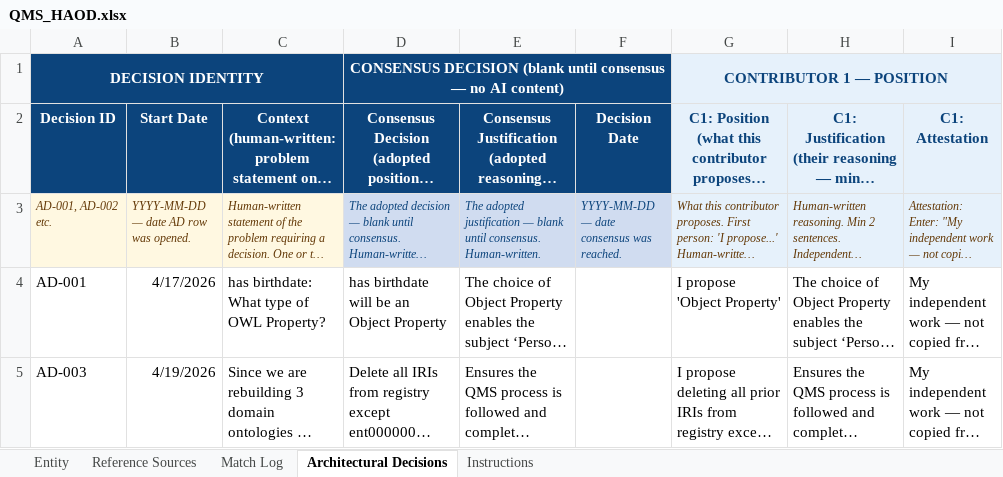
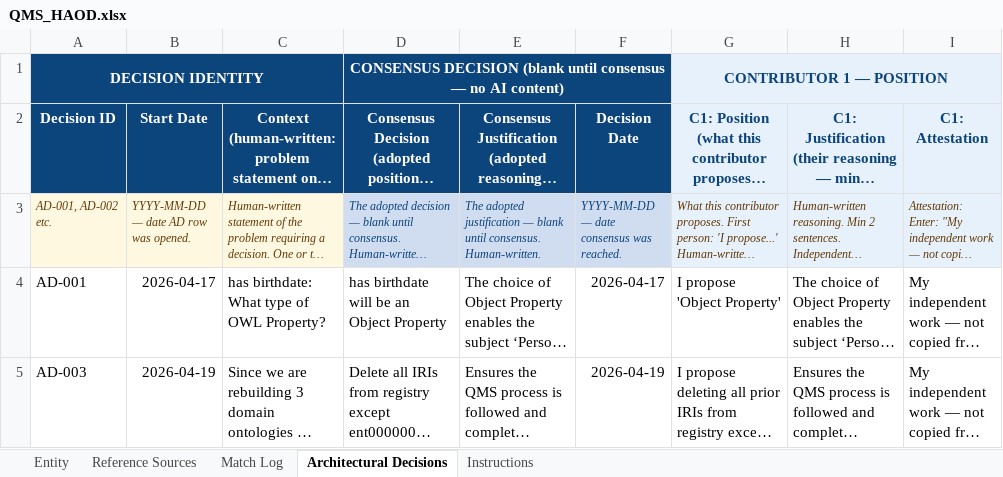
Before and after one commit to cco-domains/cco-domains, an Excel workbook: qms/QMS_HAOD.xlsx, sheet Architectural Decisions, drawn as a sheet; only a part is shown; long unchanged cells end in …; values as stored, in another font and other column widths than the file's, no borders; the diff covers the shown part only; the diff names each change by its address in the sheet, - before the commit and + after, or states it on an @@ line.

```diff
--- a/qms/QMS_HAOD.xlsx (sheet Architectural Decisions)
+++ b/qms/QMS_HAOD.xlsx (sheet Architectural Decisions)
-B4: 4/17/2026
+B4: 2026-04-17
-F4: (empty)
+F4: 2026-04-17
-B5: 4/19/2026
+B5: 2026-04-19
-F5: (empty)
+F5: 2026-04-19
```
Also changed, not shown: 27 edited cells and cell formats elsewhere in this sheet, sheet Entity, sheet Reference Sources, hidden cells, 1 other file.
